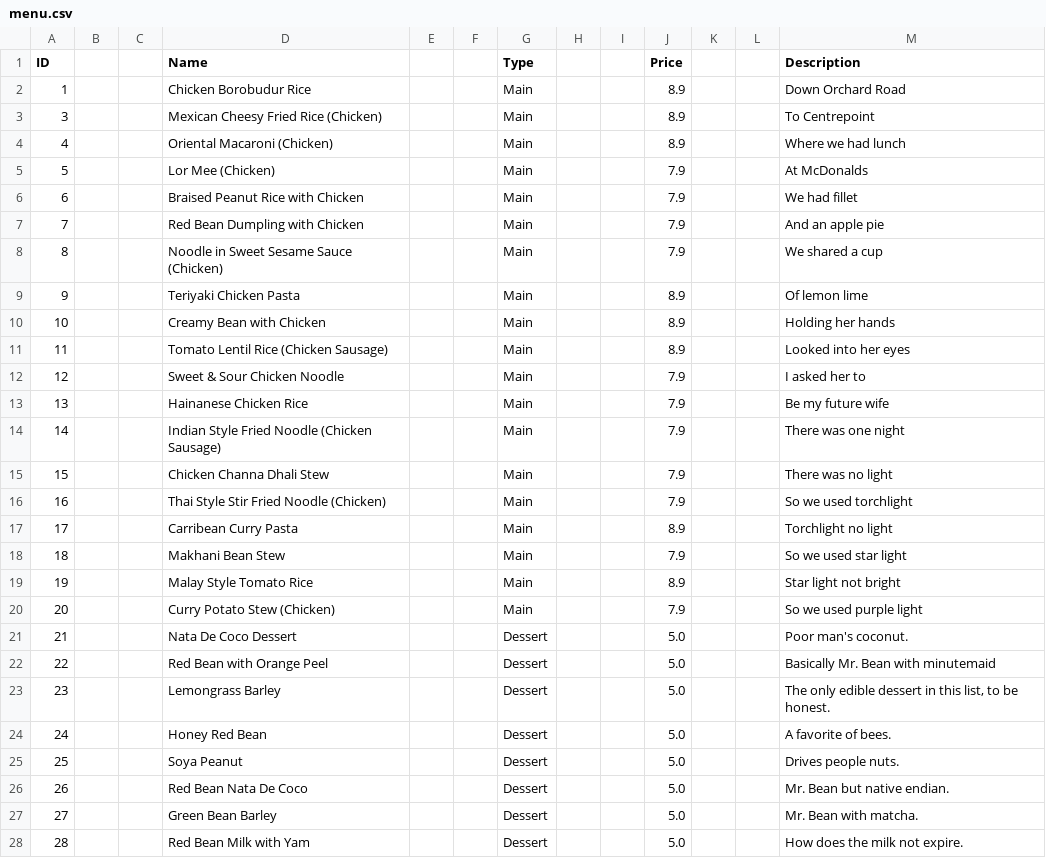
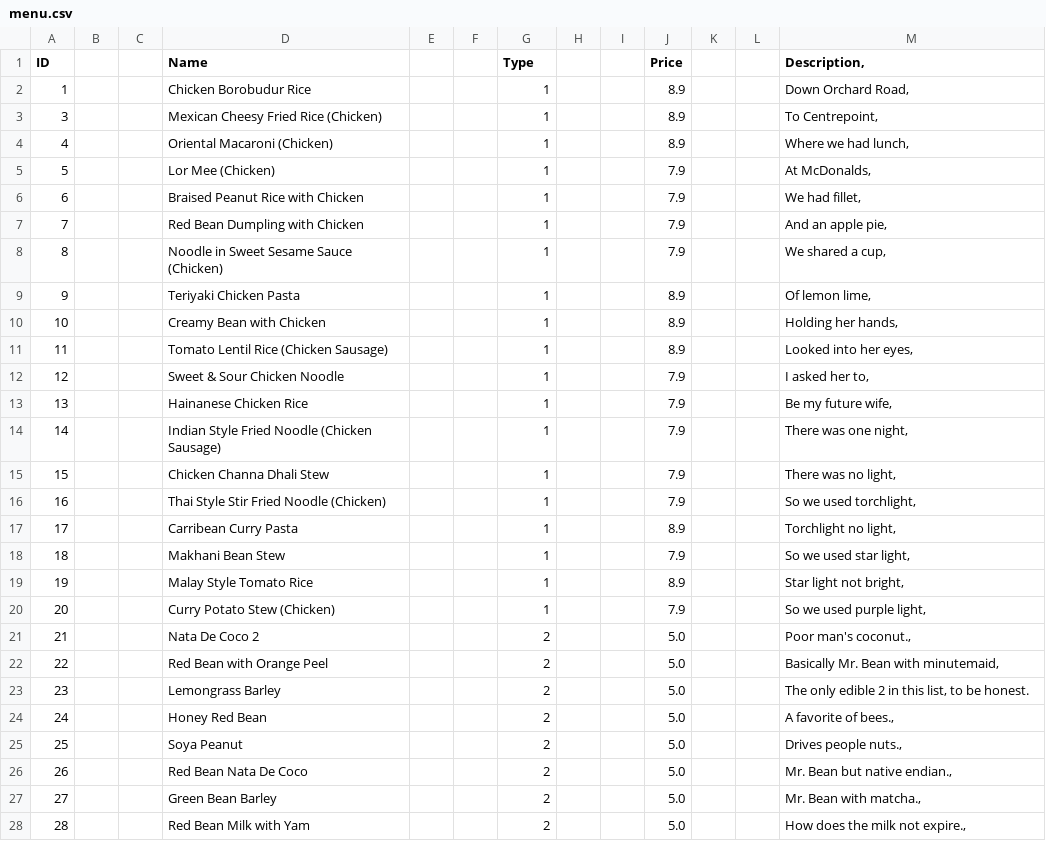
Before and after one commit to itachi1706/NTU-CZ2002-Assignment, a CSV file: data/menu.csv, drawn as a sheet; only a part is shown; the diff covers the shown part only.

```diff
--- a/data/menu.csv
+++ b/data/menu.csv
@@ -1,28 +1,28 @@
-ID|||Name|||Type|||Price|||Description
-1|||Chicken Borobudur Rice|||Main|||8.9|||Down Orchard Road
-3|||Mexican Cheesy Fried Rice (Chicken)|||Main|||8.9|||To Centrepoint
-4|||Oriental Macaroni (Chicken)|||Main|||8.9|||Where we had lunch
-5|||Lor Mee (Chicken)|||Main|||7.9|||At McDonalds
-6|||Braised Peanut Rice with Chicken|||Main|||7.9|||We had fillet
-7|||Red Bean Dumpling with Chicken|||Main|||7.9|||And an apple pie
-8|||Noodle in Sweet Sesame Sauce (Chicken)|||Main|||7.9|||We shared a cup
-9|||Teriyaki Chicken Pasta|||Main|||8.9|||Of lemon lime
-10|||Creamy Bean with Chicken|||Main|||8.9|||Holding her hands
-11|||Tomato Lentil Rice (Chicken Sausage)|||Main|||8.9|||Looked into her eyes
-12|||Sweet & Sour Chicken Noodle|||Main|||7.9|||I asked her to
-13|||Hainanese Chicken Rice|||Main|||7.9|||Be my future wife
-14|||Indian Style Fried Noodle (Chicken Sausage)|||Main|||7.9|||There was one night
-15|||Chicken Channa Dhali Stew|||Main|||7.9|||There was no light
-16|||Thai Style Stir Fried Noodle (Chicken)|||Main|||7.9|||So we used torchlight
-17|||Carribean Curry Pasta|||Main|||8.9|||Torchlight no light
-18|||Makhani Bean Stew|||Main|||7.9|||So we used star light
-19|||Malay Style Tomato Rice|||Main|||8.9|||Star light not bright
-20|||Curry Potato Stew (Chicken)|||Main|||7.9|||So we used purple light
-21|||Nata De Coco Dessert|||Dessert|||5.0|||Poor man's coconut.
-22|||Red Bean with Orange Peel|||Dessert|||5.0|||Basically Mr. Bean with minutemaid
-23|||Lemongrass Barley|||Dessert|||5.0|||The only edible dessert in this list, to be honest.
-24|||Honey Red Bean|||Dessert|||5.0|||A favorite of bees.
-25|||Soya Peanut|||Dessert|||5.0|||Drives people nuts.
-26|||Red Bean Nata De Coco|||Dessert|||5.0|||Mr. Bean but native endian.
-27|||Green Bean Barley|||Dessert|||5.0|||Mr. Bean with matcha.
-28|||Red Bean Milk with Yam|||Dessert|||5.0|||How does the milk not expire.
+ID|||Name|||Type|||Price|||Description,
+1|||Chicken Borobudur Rice|||1|||8.9|||Down Orchard Road,
+3|||Mexican Cheesy Fried Rice (Chicken)|||1|||8.9|||To Centrepoint,
+4|||Oriental Macaroni (Chicken)|||1|||8.9|||Where we had lunch,
+5|||Lor Mee (Chicken)|||1|||7.9|||At McDonalds,
+6|||Braised Peanut Rice with Chicken|||1|||7.9|||We had fillet,
+7|||Red Bean Dumpling with Chicken|||1|||7.9|||And an apple pie,
+8|||Noodle in Sweet Sesame Sauce (Chicken)|||1|||7.9|||We shared a cup,
+9|||Teriyaki Chicken Pasta|||1|||8.9|||Of lemon lime,
+10|||Creamy Bean with Chicken|||1|||8.9|||Holding her hands,
+11|||Tomato Lentil Rice (Chicken Sausage)|||1|||8.9|||Looked into her eyes,
+12|||Sweet & Sour Chicken Noodle|||1|||7.9|||I asked her to,
+13|||Hainanese Chicken Rice|||1|||7.9|||Be my future wife,
+14|||Indian Style Fried Noodle (Chicken Sausage)|||1|||7.9|||There was one night,
+15|||Chicken Channa Dhali Stew|||1|||7.9|||There was no light,
+16|||Thai Style Stir Fried Noodle (Chicken)|||1|||7.9|||So we used torchlight,
+17|||Carribean Curry Pasta|||1|||8.9|||Torchlight no light,
+18|||Makhani Bean Stew|||1|||7.9|||So we used star light,
+19|||Malay Style Tomato Rice|||1|||8.9|||Star light not bright,
+20|||Curry Potato Stew (Chicken)|||1|||7.9|||So we used purple light,
+21|||Nata De Coco 2|||2|||5.0|||Poor man's coconut.,
+22|||Red Bean with Orange Peel|||2|||5.0|||Basically Mr. Bean with minutemaid,
+23|||Lemongrass Barley|||2|||5.0|||The only edible 2 in this list, to be honest.
+24|||Honey Red Bean|||2|||5.0|||A favorite of bees.,
+25|||Soya Peanut|||2|||5.0|||Drives people nuts.,
+26|||Red Bean Nata De Coco|||2|||5.0|||Mr. Bean but native endian.,
+27|||Green Bean Barley|||2|||5.0|||Mr. Bean with matcha.,
+28|||Red Bean Milk with Yam|||2|||5.0|||How does the milk not expire.,
```
Also changed, not shown: 34 edited cells elsewhere in this file, 6 other files.
